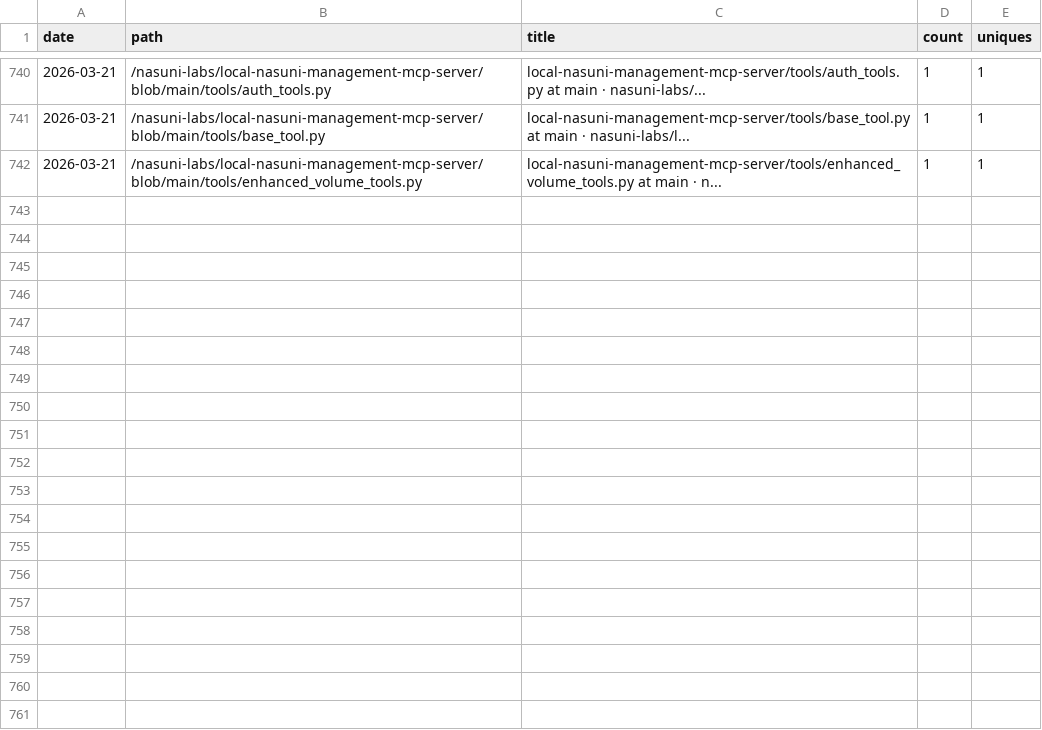
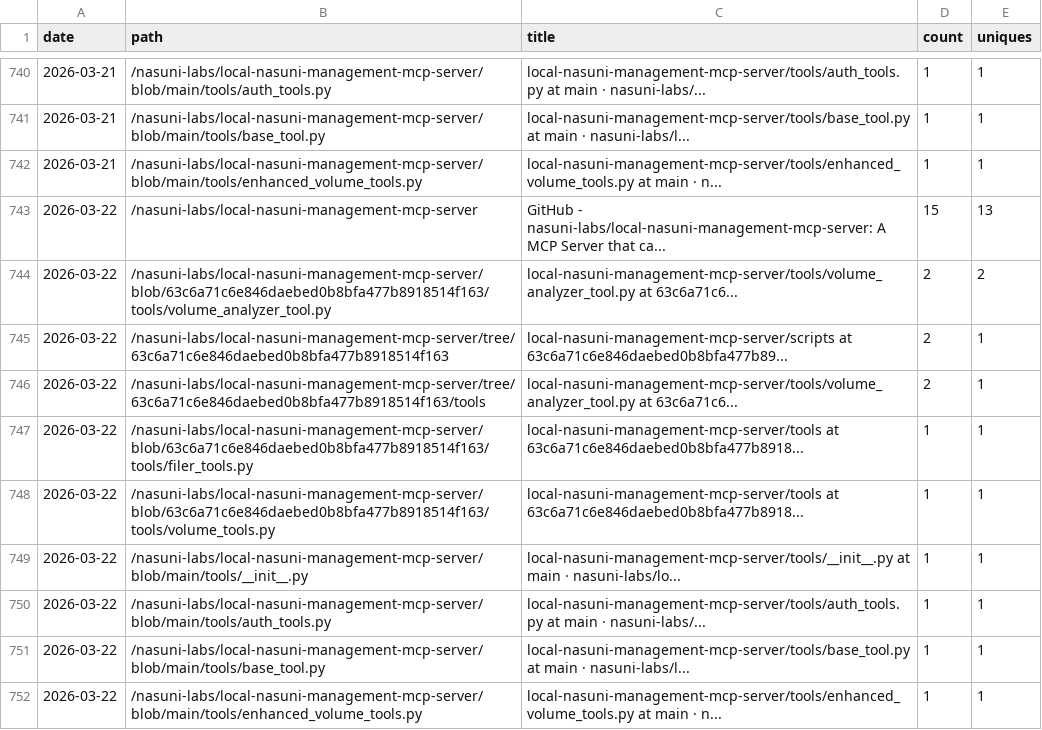
Before and after one commit to nasuni-labs/local-nasuni-management-mcp-server, a CSV file: data/traffic_paths.csv, drawn as a sheet; only a part is shown, gaps mark what is left out; the diff names each change by its address in the sheet, - before the commit and + after, or states it on an @@ line.

```diff
--- a/data/traffic_paths.csv
+++ b/data/traffic_paths.csv
+row 743: 2026-03-22 | /nasuni-labs/local-nasuni-management-mcp-server | GitHub - nasuni-labs/local-nasuni-management-mcp-server: A MCP Server that ca... | 15 | 13
+row 744: 2026-03-22 | /nasuni-labs/local-nasuni-management-mcp-server/blob/63c6a71c6e846daebed0b8bfa477b8918514f163/tools/volume_analyzer_tool.py | local-nasuni-management-mcp-server/tools/volume_analyzer_tool.py at 63c6a71c6... | 2 | 2
+row 745: 2026-03-22 | /nasuni-labs/local-nasuni-management-mcp-server/tree/63c6a71c6e846daebed0b8bfa477b8918514f163 | local-nasuni-management-mcp-server/scripts at 63c6a71c6e846daebed0b8bfa477b89... | 2 | 1
+row 746: 2026-03-22 | /nasuni-labs/local-nasuni-management-mcp-server/tree/63c6a71c6e846daebed0b8bfa477b8918514f163/tools | local-nasuni-management-mcp-server/tools/volume_analyzer_tool.py at 63c6a71c6... | 2 | 1
+row 747: 2026-03-22 | /nasuni-labs/local-nasuni-management-mcp-server/blob/63c6a71c6e846daebed0b8bfa477b8918514f163/tools/filer_tools.py | local-nasuni-management-mcp-server/tools at 63c6a71c6e846daebed0b8bfa477b8918... | 1 | 1
+row 748: 2026-03-22 | /nasuni-labs/local-nasuni-management-mcp-server/blob/63c6a71c6e846daebed0b8bfa477b8918514f163/tools/volume_tools.py | local-nasuni-management-mcp-server/tools at 63c6a71c6e846daebed0b8bfa477b8918... | 1 | 1
+row 749: 2026-03-22 | /nasuni-labs/local-nasuni-management-mcp-server/blob/main/tools/__init__.py | local-nasuni-management-mcp-server/tools/__init__.py at main · nasuni-labs/lo... | 1 | 1
+row 750: 2026-03-22 | /nasuni-labs/local-nasuni-management-mcp-server/blob/main/tools/auth_tools.py | local-nasuni-management-mcp-server/tools/auth_tools.py at main · nasuni-labs/... | 1 | 1
+row 751: 2026-03-22 | /nasuni-labs/local-nasuni-management-mcp-server/blob/main/tools/base_tool.py | local-nasuni-management-mcp-server/tools/base_tool.py at main · nasuni-labs/l... | 1 | 1
+row 752: 2026-03-22 | /nasuni-labs/local-nasuni-management-mcp-server/blob/main/tools/enhanced_volume_tools.py | local-nasuni-management-mcp-server/tools/enhanced_volume_tools.py at main · n... | 1 | 1
```
Also changed, not shown: data/traffic_clones.csv, data/traffic_referrers.csv, 1 other file.
